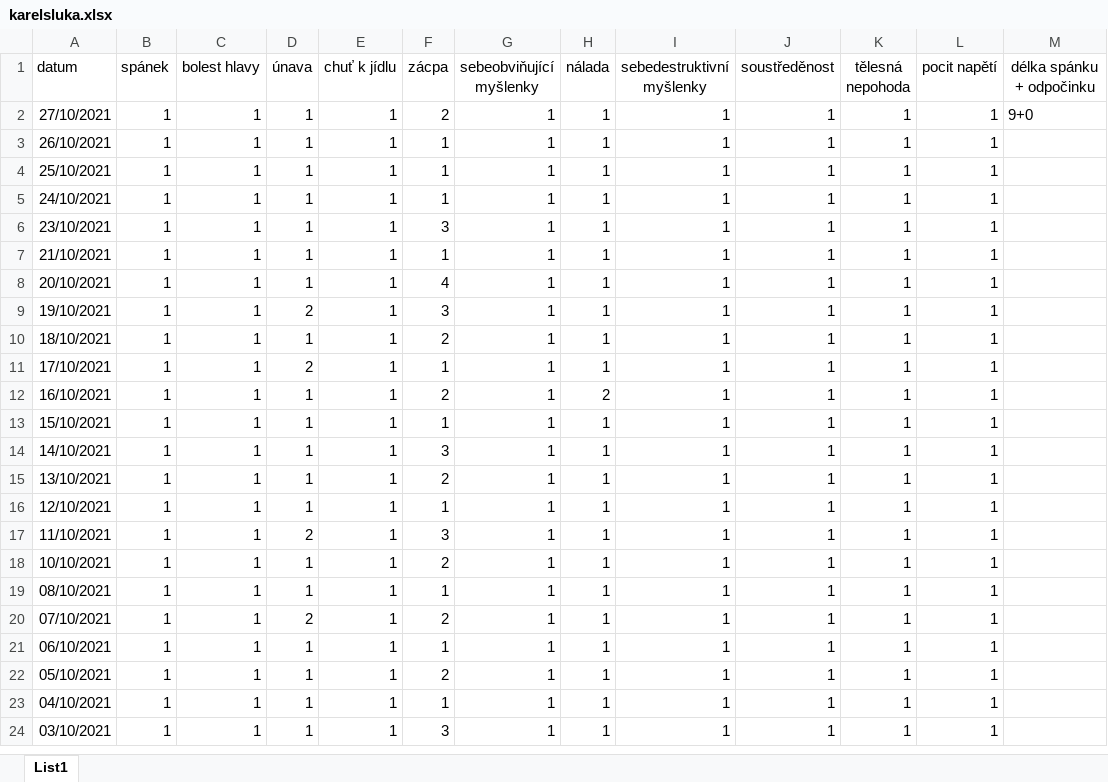
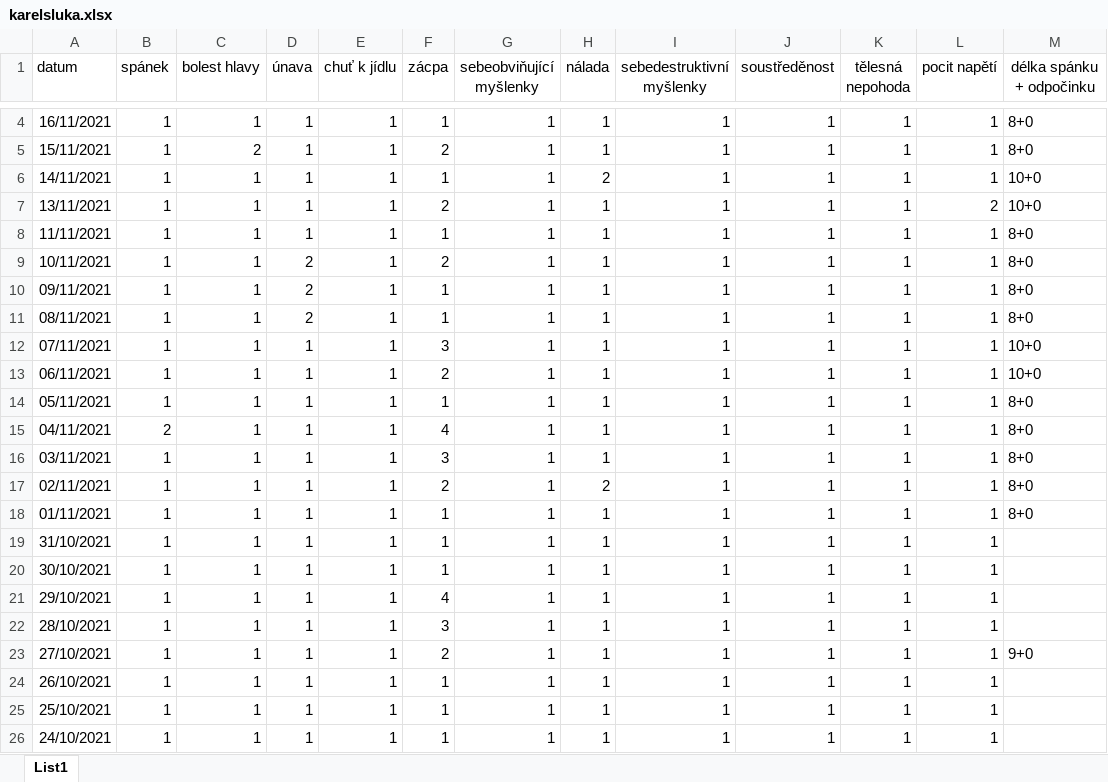
Before and after one commit to karelinho/DepressAppApi, an Excel workbook: karelsluka.xlsx, sheet List1, drawn as a sheet; only a part is shown, gaps mark what is left out; the shorter side is filled out with more unchanged rows; values as stored, in another font and other column widths than the file's, no borders; the diff covers the shown part only; the diff names each change by its address in the sheet, - before the commit and + after, or states it on an @@ line.

```diff
--- a/karelsluka.xlsx (sheet List1)
+++ b/karelsluka.xlsx (sheet List1)
+row 4: 16/11/2021 | 1 | 1 | 1 | 1 | 1 | 1 | 1 | 1 | 1 | 1 | 1 | 8+0
+row 5: 15/11/2021 | 1 | 2 | 1 | 1 | 2 | 1 | 1 | 1 | 1 | 1 | 1 | 8+0
+row 6: 14/11/2021 | 1 | 1 | 1 | 1 | 1 | 1 | 2 | 1 | 1 | 1 | 1 | 10+0
+row 7: 13/11/2021 | 1 | 1 | 1 | 1 | 2 | 1 | 1 | 1 | 1 | 1 | 2 | 10+0
+row 8: 11/11/2021 | 1 | 1 | 1 | 1 | 1 | 1 | 1 | 1 | 1 | 1 | 1 | 8+0
+row 9: 10/11/2021 | 1 | 1 | 2 | 1 | 2 | 1 | 1 | 1 | 1 | 1 | 1 | 8+0
+row 10: 09/11/2021 | 1 | 1 | 2 | 1 | 1 | 1 | 1 | 1 | 1 | 1 | 1 | 8+0
+row 11: 08/11/2021 | 1 | 1 | 2 | 1 | 1 | 1 | 1 | 1 | 1 | 1 | 1 | 8+0
+row 12: 07/11/2021 | 1 | 1 | 1 | 1 | 3 | 1 | 1 | 1 | 1 | 1 | 1 | 10+0
+row 13: 06/11/2021 | 1 | 1 | 1 | 1 | 2 | 1 | 1 | 1 | 1 | 1 | 1 | 10+0
+row 14: 05/11/2021 | 1 | 1 | 1 | 1 | 1 | 1 | 1 | 1 | 1 | 1 | 1 | 8+0
+row 15: 04/11/2021 | 2 | 1 | 1 | 1 | 4 | 1 | 1 | 1 | 1 | 1 | 1 | 8+0
+row 16: 03/11/2021 | 1 | 1 | 1 | 1 | 3 | 1 | 1 | 1 | 1 | 1 | 1 | 8+0
+row 17: 02/11/2021 | 1 | 1 | 1 | 1 | 2 | 1 | 2 | 1 | 1 | 1 | 1 | 8+0
+row 18: 01/11/2021 | 1 | 1 | 1 | 1 | 1 | 1 | 1 | 1 | 1 | 1 | 1 | 8+0
+row 19: 31/10/2021 | 1 | 1 | 1 | 1 | 1 | 1 | 1 | 1 | 1 | 1 | 1
+row 20: 30/10/2021 | 1 | 1 | 1 | 1 | 1 | 1 | 1 | 1 | 1 | 1 | 1
+row 21: 29/10/2021 | 1 | 1 | 1 | 1 | 4 | 1 | 1 | 1 | 1 | 1 | 1
+row 22: 28/10/2021 | 1 | 1 | 1 | 1 | 3 | 1 | 1 | 1 | 1 | 1 | 1
```
Also changed, not shown: 2 added rows elsewhere in this sheet, 1 other file.
